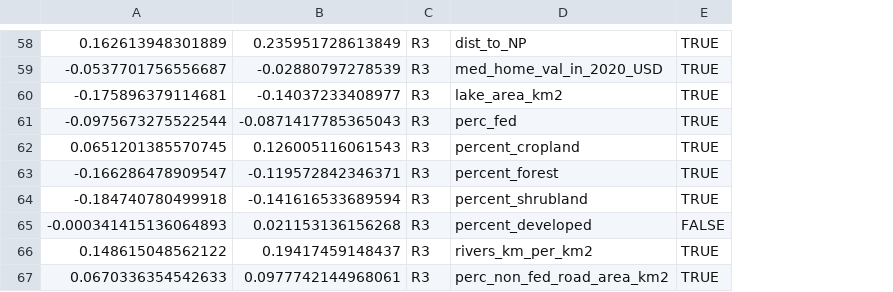
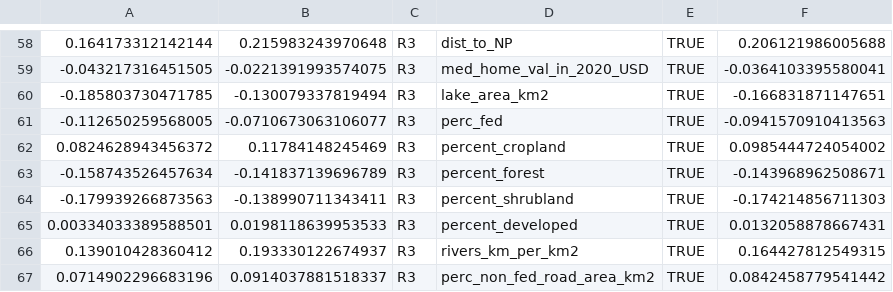
Before and after one commit to CarolynKoehn/Koehn_etal_2026_Farmland-loss-archetypes, a CSV file: data/model results/ci_clust_resource.csv, drawn as a sheet; only a part is shown, gaps mark what is left out; removed rows and columns are numbered as before the commit, all else as after; the diff covers the shown part only; the diff names each change by its address in the sheet, - before the commit and + after, or states it on an @@ line.

```diff
--- a/data/model results/ci_clust_resource.csv
+++ b/data/model results/ci_clust_resource.csv
-column A, rows 58-67: 0.162613948301889 | -0.0537701756556687 | -0.175896379114681 | -0.0975673275522544 | 0.0651201385570745 | -0.166286478909547 | -0.184740780499918 | -0.000341415136064893 | 0.148615048562122 | 0.0670336354542633
-column B, rows 58-67: 0.235951728613849 | -0.02880797278539 | -0.14037233408977 | -0.0871417785365043 | 0.126005116061543 | -0.119572842346371 | -0.141616533689594 | 0.021153136156268 | 0.19417459148437 | 0.0977742144968061
+column A, rows 58-67: 0.164173312142144 | -0.043217316451505 | -0.185803730471785 | -0.112650259568005 | 0.0824628943456372 | -0.158743526457634 | -0.179939266873563 | 0.00334033389588501 | 0.139010428360412 | 0.0714902296683196
+column B, rows 58-67: 0.215983243970648 | -0.0221391993574075 | -0.130079337819494 | -0.0710673063106077 | 0.11784148245469 | -0.141837139696789 | -0.138990711343411 | 0.0198118639953533 | 0.193330122674937 | 0.0914037881518337
+column F, rows 58-67: 0.206121986005688 | -0.0364103395580041 | -0.166831871147651 | -0.0941570910413563 | 0.0985444724054002 | -0.143968962508671 | -0.174214856711303 | 0.0132058878667431 | 0.164427812549315 | 0.0842458779541442
-E65: FALSE
+E65: TRUE
```
Also changed, not shown: 9 edited cells elsewhere in this file, data/model results/ci_clust_actors.csv, 1 other file.
